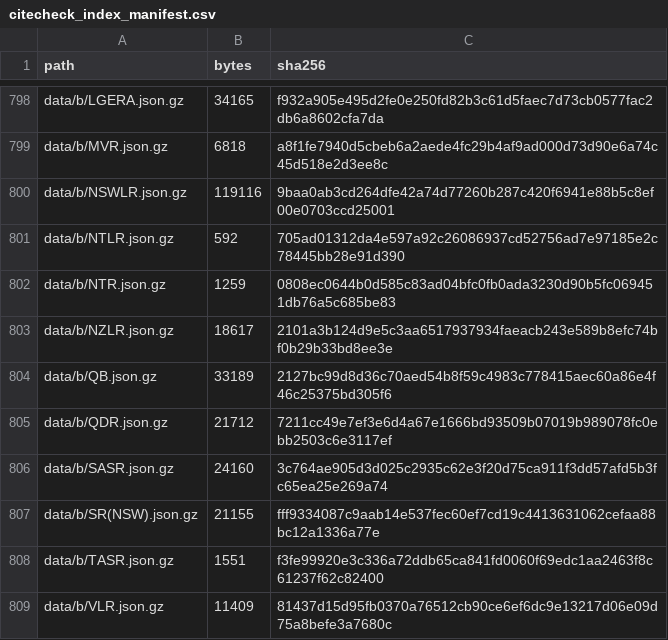
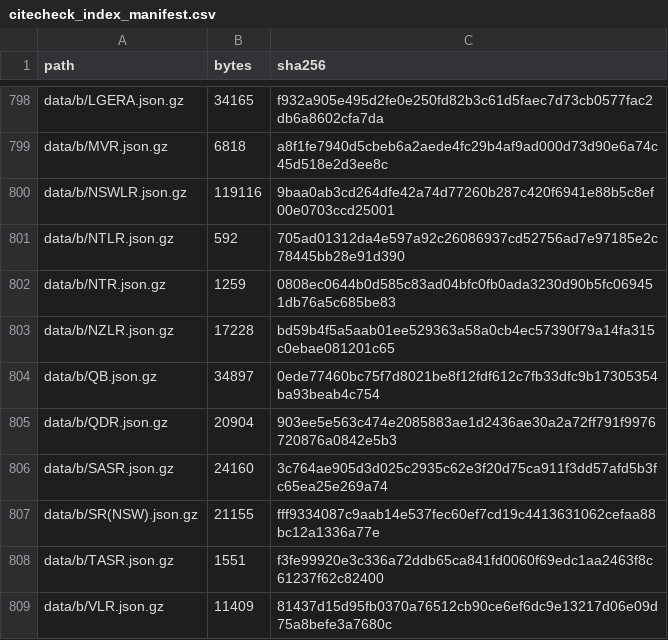
Before and after one commit to 129313531343-bit/Ai-in-the-Courts, a CSV file: data/interim/citecheck_index_manifest.csv, drawn as a sheet; only a part is shown, gaps mark what is left out; the diff covers the shown part only.

```diff
--- a/data/interim/citecheck_index_manifest.csv
+++ b/data/interim/citecheck_index_manifest.csv
@@ -802,5 +802,5 @@ data/b/NTLR.json.gz,592,705ad01312da4e597a92c26086937cd52756ad7e97185e2c78445bb2
 data/b/NTR.json.gz,1259,0808ec0644b0d585c83ad04bfc0fb0ada3230d90b5fc069451db76a5c685be83
-data/b/NZLR.json.gz,18617,2101a3b124d9e5c3aa6517937934faeacb243e589b8efc74bf0b29b33bd8ee3e
-data/b/QB.json.gz,33189,2127bc99d8d36c70aed54b8f59c4983c778415aec60a86e4f46c25375bd305f6
-data/b/QDR.json.gz,21712,7211cc49e7ef3e6d4a67e1666bd93509b07019b989078fc0ebb2503c6e3117ef
+data/b/NZLR.json.gz,17228,bd59b4f5a5aab01ee529363a58a0cb4ec57390f79a14fa315c0ebae081201c65
+data/b/QB.json.gz,34897,0ede77460bc75f7d8021be8f12fdf612c7fb33dfc9b17305354ba93beab4c754
+data/b/QDR.json.gz,20904,903ee5e563c474e2085883ae1d2436ae30a2a72ff791f9976720876a0842e5b3
 data/b/SASR.json.gz,24160,3c764ae905d3d025c2935c62e3f20d75ca911f3dd57afd5b3fc65ea25e269a74
```
Also changed, not shown: 14 edited cells elsewhere in this file, eval/items_cases.csv, 11 other files.
